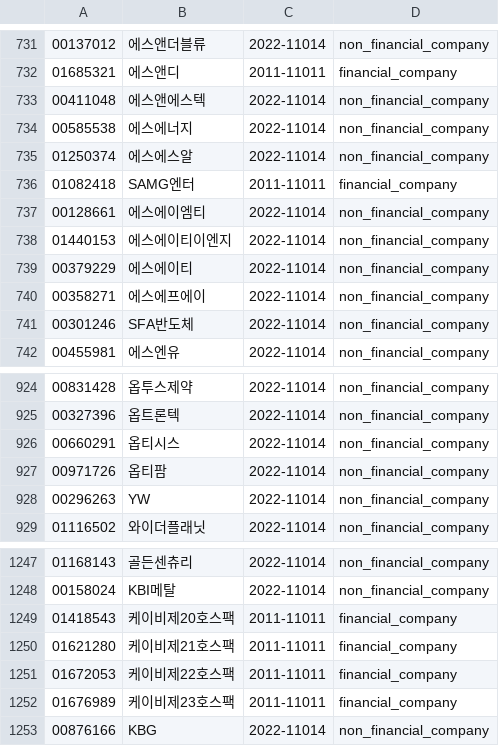
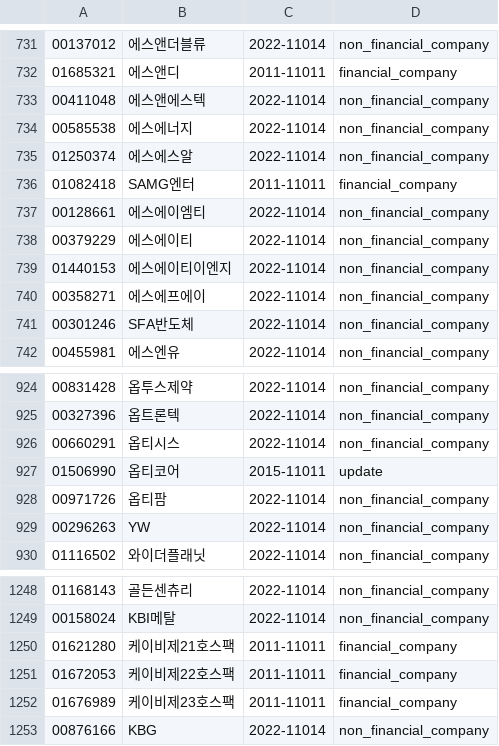
Before and after one commit to krkr5628/bacado, a CSV file: csv/list/kosdak_status.csv, drawn as a sheet; only a part is shown, gaps mark what is left out.

```diff
--- a/csv/list/kosdak_status.csv
+++ b/csv/list/kosdak_status.csv
@@ -737,4 +737,4 @@
 00128661,에스에이엠티,2022-11014,non_financial_company
+00379229,에스에이티,2022-11014,non_financial_company
 01440153,에스에이티이엔지,2022-11014,non_financial_company
-00379229,에스에이티,2022-11014,non_financial_company
 00358271,에스에프에이,2022-11014,non_financial_company
@@ -926,2 +926,3 @@
 00660291,옵티시스,2022-11014,non_financial_company
+01506990,옵티코어,2015-11011,update
 00971726,옵티팜,2022-11014,non_financial_company
@@ -1248,3 +1249,2 @@
 00158024,KBI메탈,2022-11014,non_financial_company
-01418543,케이비제20호스팩,2011-11011,financial_company
 01621280,케이비제21호스팩,2011-11011,financial_company
```
Also changed, not shown: csv/list/kosdak_code.csv, csv/list/kosdak_integration.csv, 6 other files.
